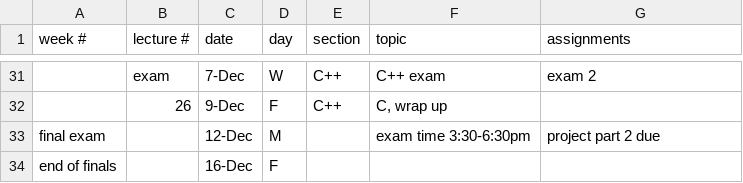
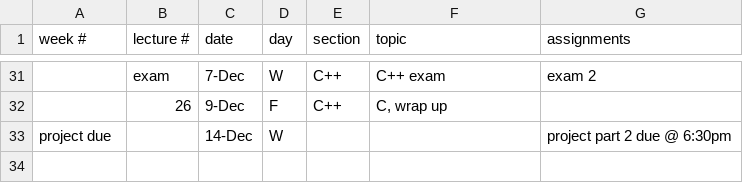
Before and after one commit to CME211/notes, a CSV file: schedule.csv, drawn as a sheet; only a part is shown, gaps mark what is left out; removed rows and columns are numbered as before the commit, all else as after; the diff names each change by its address in the sheet, - before the commit and + after, or states it on an @@ line.

Commit message:
update schedule with project due date

```diff
--- a/schedule.csv
+++ b/schedule.csv
-row 33: final exam |  | 12-Dec | M |  | exam time 3:30-6:30pm | project part 2 due
-row 34: end of finals |  | 16-Dec | F
+row 33: project due |  | 14-Dec | W |  |  | project part 2 due @ 6:30pm
```
